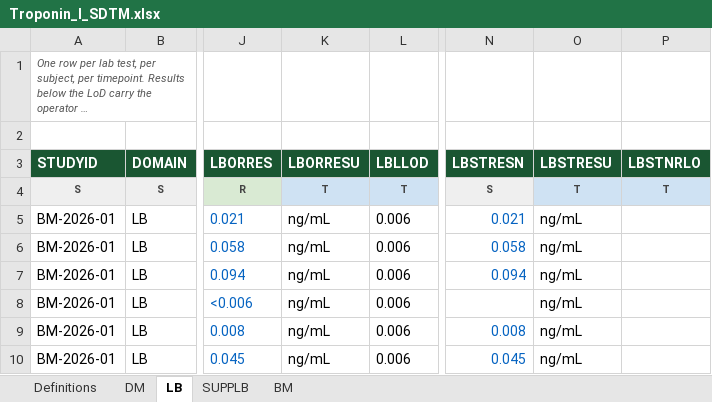
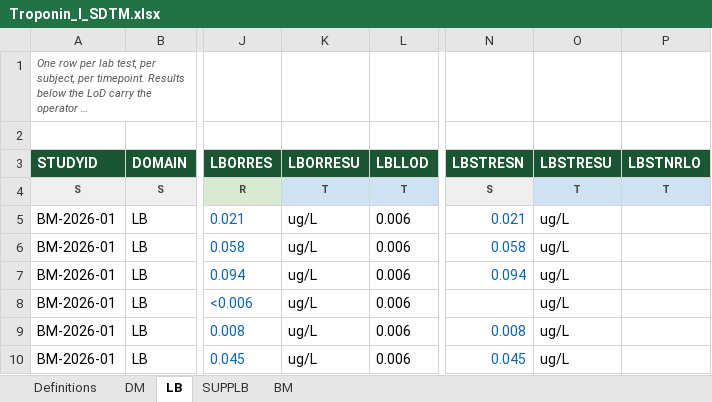
Before and after one commit to clinical-biomarkers/biomarker-sdtm, an Excel workbook: examples/troponin_I/Troponin_I_SDTM.xlsx, sheet LB, drawn as a sheet; only a part is shown, gaps mark what is left out; long unchanged cells end in …; values as stored, in another font and other column widths than the file's, no borders; the diff names each change by its address in the sheet, - before the commit and + after, or states it on an @@ line.

```diff
--- a/examples/troponin_I/Troponin_I_SDTM.xlsx (sheet LB)
+++ b/examples/troponin_I/Troponin_I_SDTM.xlsx (sheet LB)
-K5:K10 (LBORRESU): ng/mL
+K5:K10 (LBORRESU): ug/L
-O5:O10 (LBSTRESU): ng/mL
+O5:O10 (LBSTRESU): ug/L
```
Also changed, not shown: sheet BM, sheet Definitions, 22 other files.
